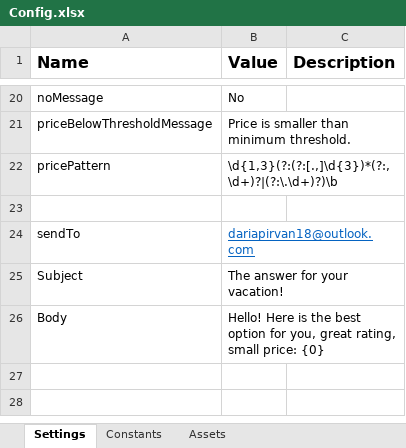
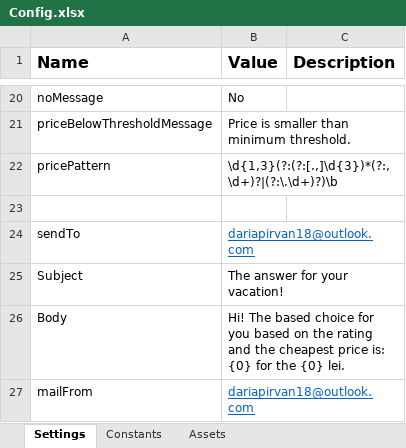
Before and after one commit to DariaPirvan/uipath-smart-stay-finder-bot, an Excel workbook: Data/Config.xlsx, sheet Settings, drawn as a sheet; only a part is shown, gaps mark what is left out; values as stored, in another font and other column widths than the file's, no borders; the diff names each change by its address in the sheet, - before the commit and + after, or states it on an @@ line.

```diff
--- a/Data/Config.xlsx (sheet Settings)
+++ b/Data/Config.xlsx (sheet Settings)
-B26 (Value): Hello! Here is the best option for you, great rating, small price: {0}
+B26 (Value): Hi! The based choice for you based on the rating and the cheapest price is: {0} for the {0} lei.
+row 27: mailFrom | dariapirvan18@outlook.com
```
Also changed, not shown: sheet Constants, Data/BookingBestChoices.xlsx, 18 other files.
